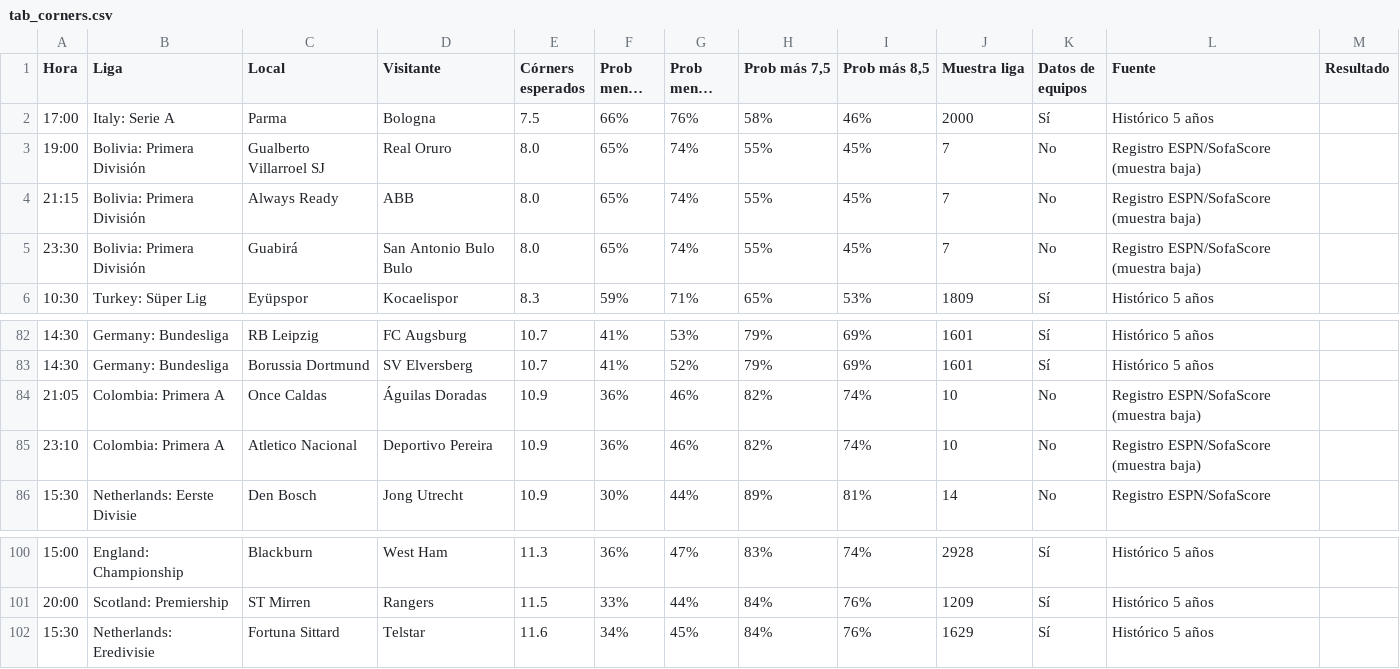
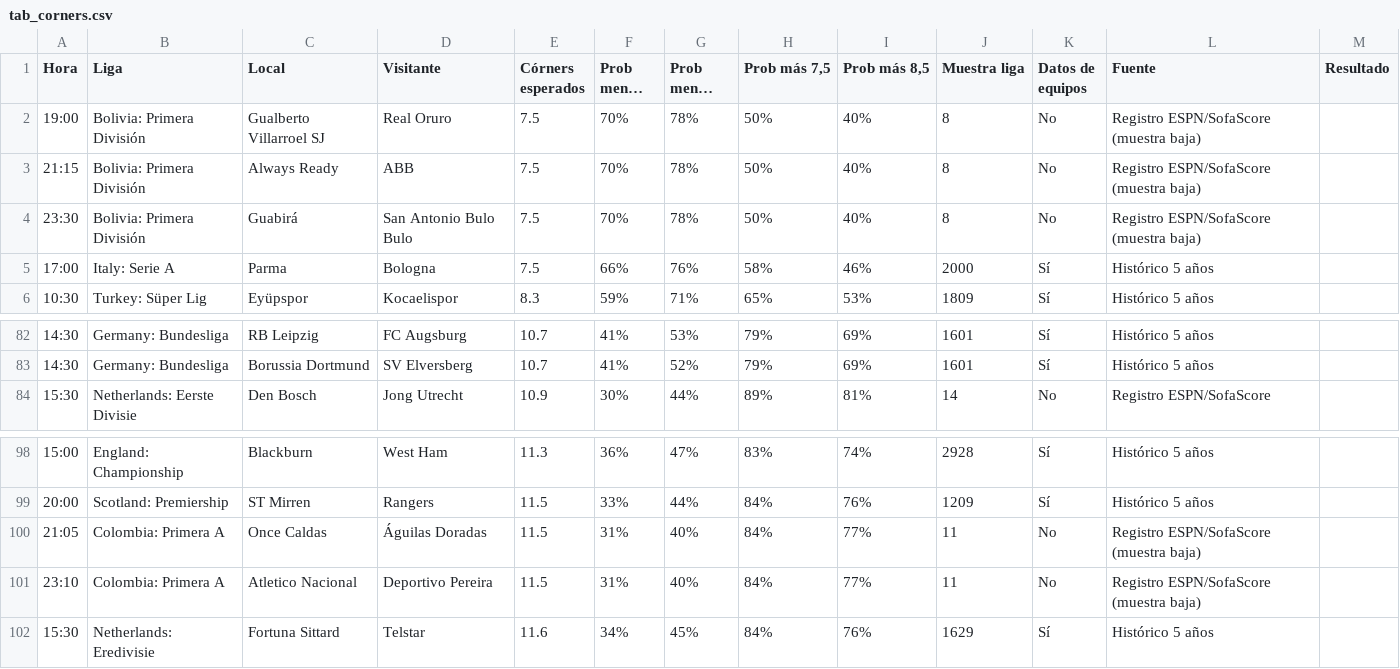
Before and after one commit to angelo4848/angelo-analytics, a CSV file: data/tab_corners.csv, drawn as a sheet; only a part is shown, gaps mark what is left out; long unchanged cells end in …; removed rows and columns are numbered as before the commit, all else as after; the diff names each change by its address in the sheet, - before the commit and + after, or states it on an @@ line.

```diff
--- a/data/tab_corners.csv
+++ b/data/tab_corners.csv
+row 2: 19:00 | Bolivia: Primera División | Gualberto Villarroel SJ | Real Oruro | 7.5 | 70% | 78% | 50% | 40% | 8 | No | Registro ESPN/SofaScore (muestra baja)
+row 3: 21:15 | Bolivia: Primera División | Always Ready | ABB | 7.5 | 70% | 78% | 50% | 40% | 8 | No | Registro ESPN/SofaScore (muestra baja)
+row 4: 23:30 | Bolivia: Primera División | Guabirá | San Antonio Bulo Bulo | 7.5 | 70% | 78% | 50% | 40% | 8 | No | Registro ESPN/SofaScore (muestra baja)
-row 3: 19:00 | Bolivia: Primera División | Gualberto Villarroel SJ | Real Oruro | 8.0 | 65% | 74% | 55% | 45% | 7 | No | Registro ESPN/SofaScore (muestra baja)
-row 4: 21:15 | Bolivia: Primera División | Always Ready | ABB | 8.0 | 65% | 74% | 55% | 45% | 7 | No | Registro ESPN/SofaScore (muestra baja)
-row 5: 23:30 | Bolivia: Primera División | Guabirá | San Antonio Bulo Bulo | 8.0 | 65% | 74% | 55% | 45% | 7 | No | Registro ESPN/SofaScore (muestra baja)
-row 84: 21:05 | Colombia: Primera A | Once Caldas | Águilas Doradas | 10.9 | 36% | 46% | 82% | 74% | 10 | No | Registro ESPN/SofaScore (muestra baja)
-row 85: 23:10 | Colombia: Primera A | Atletico Nacional | Deportivo Pereira | 10.9 | 36% | 46% | 82% | 74% | 10 | No | Registro ESPN/SofaScore (muestra baja)
+row 100: 21:05 | Colombia: Primera A | Once Caldas | Águilas Doradas | 11.5 | 31% | 40% | 84% | 77% | 11 | No | Registro ESPN/SofaScore (muestra baja)
+row 101: 23:10 | Colombia: Primera A | Atletico Nacional | Deportivo Pereira | 11.5 | 31% | 40% | 84% | 77% | 11 | No | Registro ESPN/SofaScore (muestra baja)
```
Also changed, not shown: app.csv, data/tab_mas05.csv, 1 other file.
